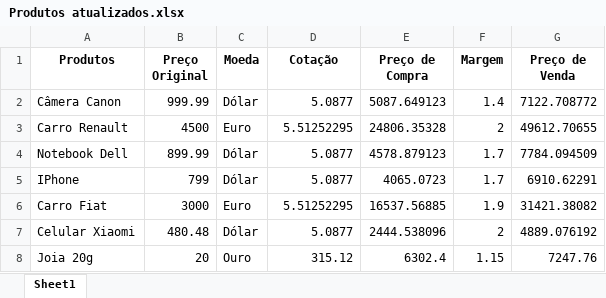
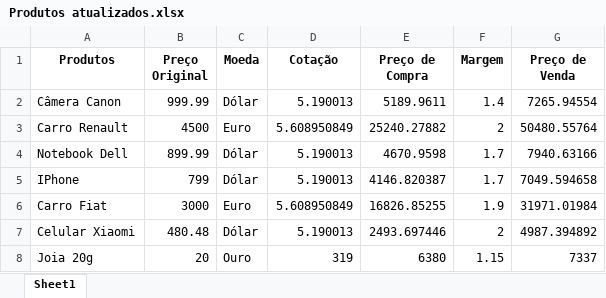
Before and after one commit to AlvaroWRP/hashtag-treinamentos-python, an Excel workbook: Aula 3 - Automacao web/Produtos atualizados.xlsx, sheet Sheet1, drawn as a sheet; values as stored, in another font and other column widths than the file's, no borders; the diff names each change by its address in the sheet, - before the commit and + after, or states it on an @@ line.

```diff
--- a/Aula 3 - Automacao web/Produtos atualizados.xlsx (sheet Sheet1)
+++ b/Aula 3 - Automacao web/Produtos atualizados.xlsx (sheet Sheet1)
-D2 (Cotação): 5.0877
+D2 (Cotação): 5.190013
-E2 (Preço de Compra): 5087.649123
+E2 (Preço de Compra): 5189.9611
-G2 (Preço de Venda): 7122.708772
+G2 (Preço de Venda): 7265.94554
-D3 (Cotação): 5.51252295
+D3 (Cotação): 5.608950849
-E3 (Preço de Compra): 24806.35328
+E3 (Preço de Compra): 25240.27882
-G3 (Preço de Venda): 49612.70655
+G3 (Preço de Venda): 50480.55764
-D4:D5 (Cotação): 5.0877
+D4:D5 (Cotação): 5.190013
-E4 (Preço de Compra): 4578.879123
+E4 (Preço de Compra): 4670.9598
-G4 (Preço de Venda): 7784.094509
+G4 (Preço de Venda): 7940.63166
-E5 (Preço de Compra): 4065.0723
+E5 (Preço de Compra): 4146.820387
-G5 (Preço de Venda): 6910.62291
+G5 (Preço de Venda): 7049.594658
-D6 (Cotação): 5.51252295
+D6 (Cotação): 5.608950849
-E6 (Preço de Compra): 16537.56885
+E6 (Preço de Compra): 16826.85255
-G6 (Preço de Venda): 31421.38082
+G6 (Preço de Venda): 31971.01984
-D7 (Cotação): 5.0877
+D7 (Cotação): 5.190013
-E7 (Preço de Compra): 2444.538096
+E7 (Preço de Compra): 2493.697446
-G7 (Preço de Venda): 4889.076192
+G7 (Preço de Venda): 4987.394892
-D8 (Cotação): 315.12
+D8 (Cotação): 319
-E8 (Preço de Compra): 6302.4
+E8 (Preço de Compra): 6380
-G8 (Preço de Venda): 7247.76
+G8 (Preço de Venda): 7337
```
Also changed, not shown: 4 other files.
